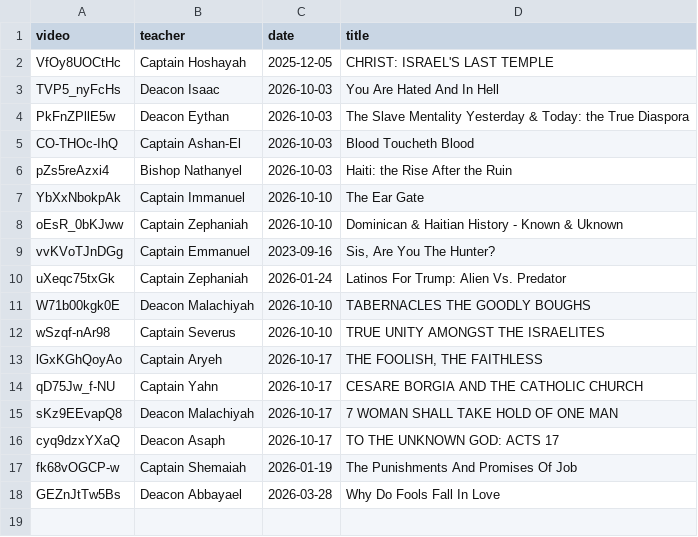
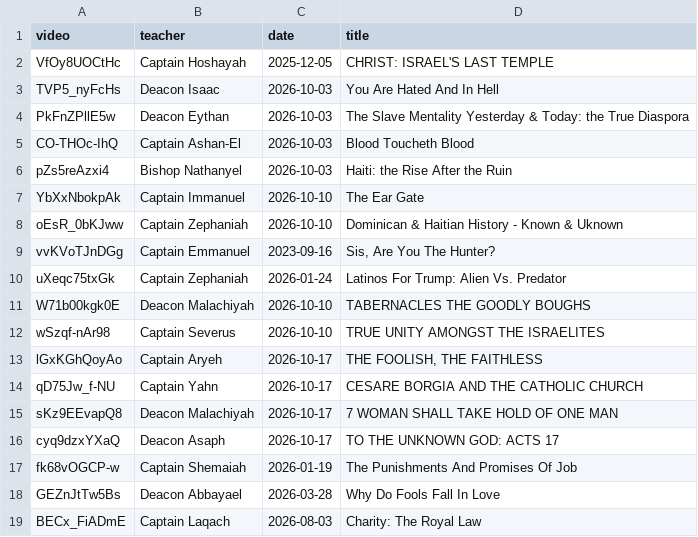
Before and after one commit to DevSecObie/cyberjudah, a TSV file: data/sources/class-teachers.tsv, drawn as a sheet; the diff names each change by its address in the sheet, - before the commit and + after, or states it on an @@ line.

Commit message:
CMS: Edit class details: Charity: The Royal Law

```diff
--- a/data/sources/class-teachers.tsv
+++ b/data/sources/class-teachers.tsv
+row 19: BECx_FiADmE | Captain Laqach | 2026-08-03 | Charity: The Royal Law
```
